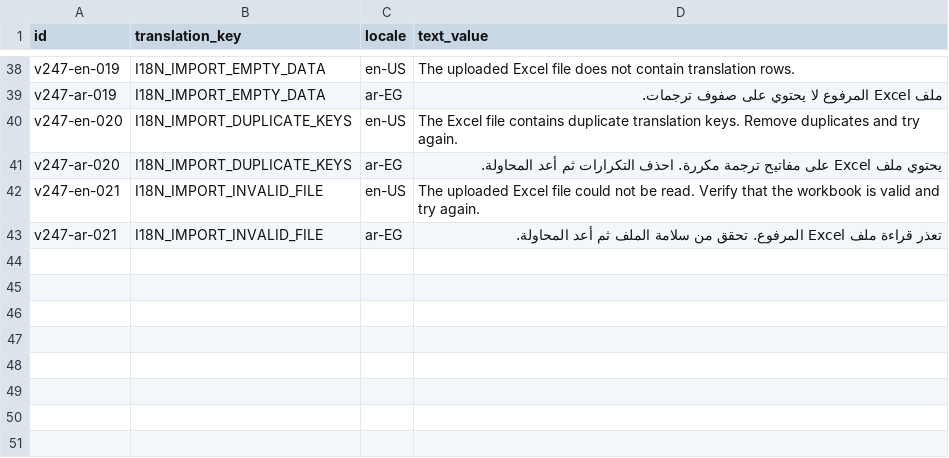
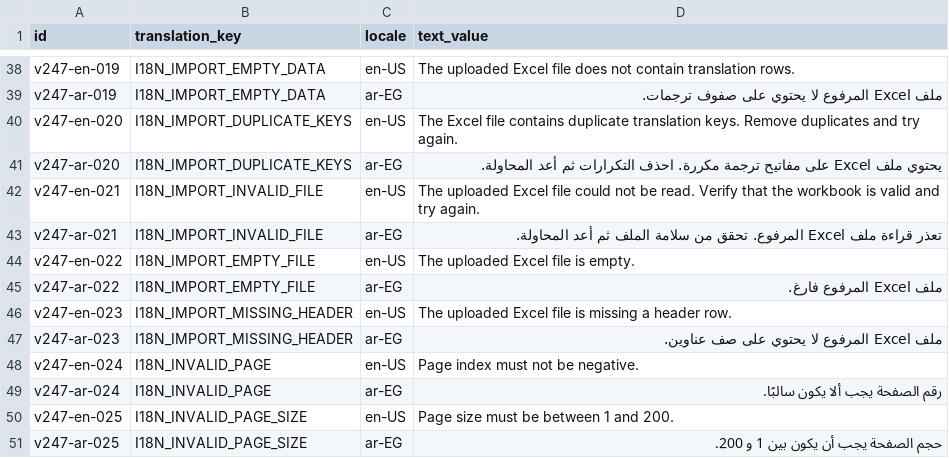
Before and after one commit to Mohamed-Hammada/bortqala, a CSV file: be/src/main/resources/db/changelog/data/insert/files/20260815_v247_translation_excel_import_i18n.csv, drawn as a sheet; only a part is shown, gaps mark what is left out.

```diff
--- a/be/src/main/resources/db/changelog/data/insert/files/20260815_v247_translation_excel_import_i18n.csv
+++ b/be/src/main/resources/db/changelog/data/insert/files/20260815_v247_translation_excel_import_i18n.csv
@@ -43 +43,9 @@ v247-en-021;I18N_IMPORT_INVALID_FILE;en-US;The uploaded Excel file could not be
 v247-ar-021;I18N_IMPORT_INVALID_FILE;ar-EG;تعذر قراءة ملف Excel المرفوع. تحقق من سلامة الملف ثم أعد المحاولة.
+v247-en-022;I18N_IMPORT_EMPTY_FILE;en-US;The uploaded Excel file is empty.
+v247-ar-022;I18N_IMPORT_EMPTY_FILE;ar-EG;ملف Excel المرفوع فارغ.
+v247-en-023;I18N_IMPORT_MISSING_HEADER;en-US;The uploaded Excel file is missing a header row.
+v247-ar-023;I18N_IMPORT_MISSING_HEADER;ar-EG;ملف Excel المرفوع لا يحتوي على صف عناوين.
+v247-en-024;I18N_INVALID_PAGE;en-US;Page index must not be negative.
+v247-ar-024;I18N_INVALID_PAGE;ar-EG;رقم الصفحة يجب ألا يكون سالبًا.
+v247-en-025;I18N_INVALID_PAGE_SIZE;en-US;Page size must be between 1 and 200.
+v247-ar-025;I18N_INVALID_PAGE_SIZE;ar-EG;حجم الصفحة يجب أن يكون بين 1 و 200.
```
Also changed, not shown: be/src/main/resources/db/changelog/data/insert/files/20260815_v246_full_ui_i18n.csv, 24 other files.
